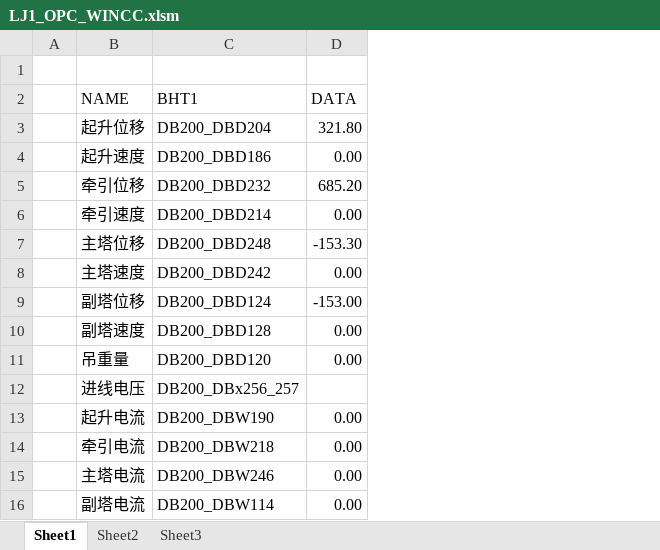
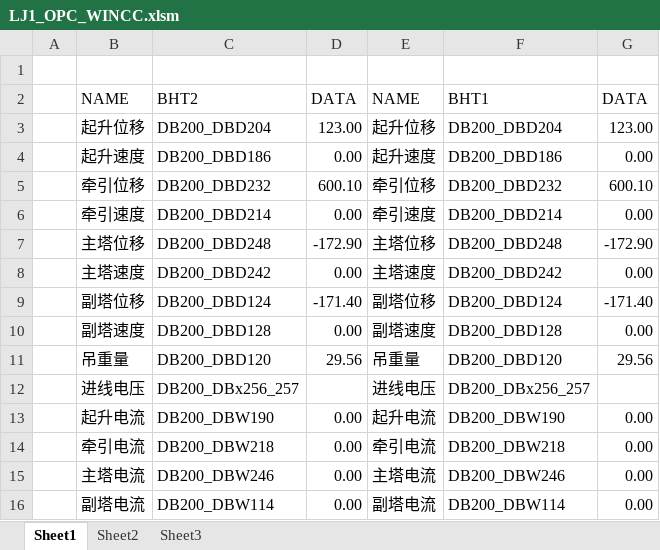
Before and after one commit to zhanhang2014/LJYCJK, an Excel workbook: LJ1_OPC_WINCC.xlsm, sheet Sheet1, drawn as a sheet; values as stored, in another font and other column widths than the file's, no borders; the diff names each change by its address in the sheet, - before the commit and + after, or states it on an @@ line.

```diff
--- a/LJ1_OPC_WINCC.xlsm (sheet Sheet1)
+++ b/LJ1_OPC_WINCC.xlsm (sheet Sheet1)
+column E, rows 2-16: NAME | 起升位移 | 起升速度 | 牵引位移 | 牵引速度 | 主塔位移 | 主塔速度 | 副塔位移 | 副塔速度 | 吊重量 | 进线电压 | 起升电流 | 牵引电流 | 主塔电流 | 副塔电流
+column F, rows 2-16: BHT1 | DB200_DBD204 | DB200_DBD186 | DB200_DBD232 | DB200_DBD214 | DB200_DBD248 | DB200_DBD242 | DB200_DBD124 | DB200_DBD128 | DB200_DBD120 | DB200_DBx256_257 | DB200_DBW190 | DB200_DBW218 | DB200_DBW246 | DB200_DBW114
+column G, rows 2-16: DATA | 123.00 | 0.00 | 600.10 | 0.00 | -172.90 | 0.00 | -171.40 | 0.00 | 29.56 |  | 0.00 | 0.00 | 0.00 | 0.00
-C2: BHT1
+C2: BHT2
-D3: 321.80
+D3: 123.00
-D5: 685.20
+D5: 600.10
-D7: -153.30
+D7: -172.90
-D9: -153.00
+D9: -171.40
-D11: 0.00
+D11: 29.56
```
Also changed, not shown: LJ0_OPC_WINCC.xlsm, LJ2_OPC_WINCC.xlsm, 19 other files.
